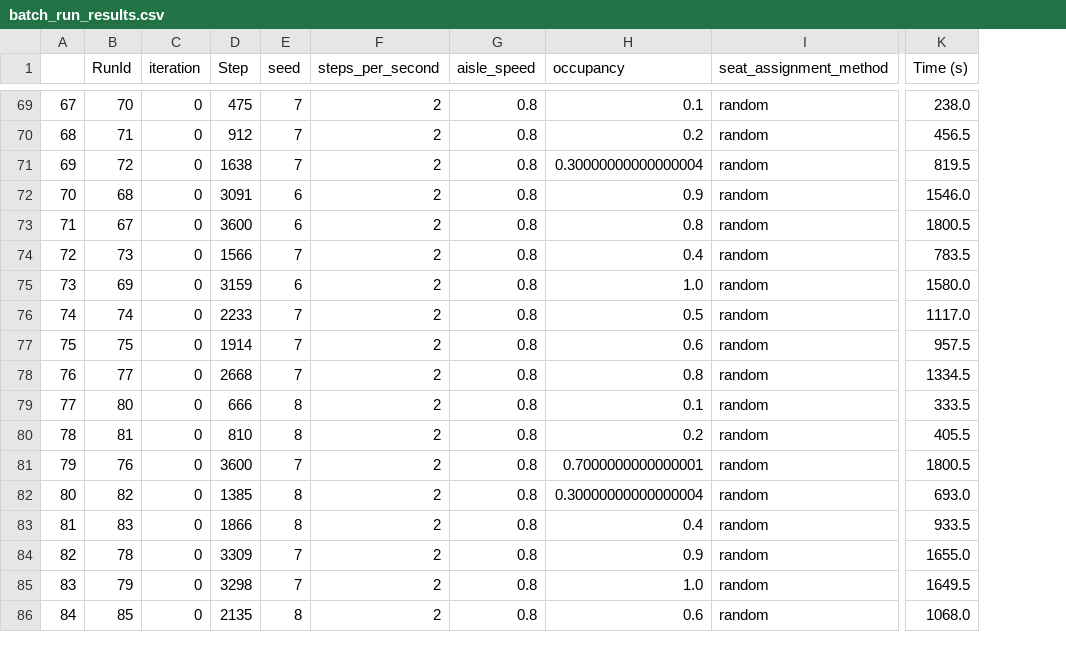
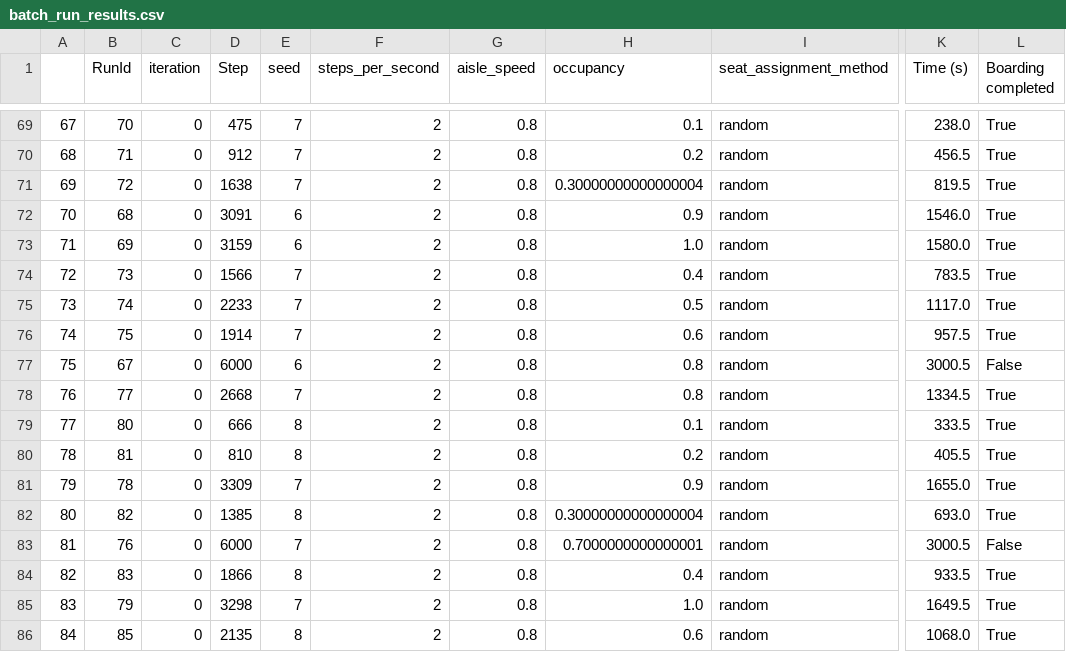
Before and after one commit to seijispieker/Airplane-Boarding-Model, a CSV file: results/batch_run_results.csv, drawn as a sheet; only a part is shown, gaps mark what is left out; the diff covers the shown part only; the diff names each change by its address in the sheet, - before the commit and + after, or states it on an @@ line.

Commit message:
Boarding completed

```diff
--- a/results/batch_run_results.csv
+++ b/results/batch_run_results.csv
+column L (Boarding completed), rows 69-86: True | True | True | True | True | True | True | True | False | True | True | True | True | True | False | True | True | True
-B73 (RunId): 67
+B73 (RunId): 69
-D73 (Step): 3600
+D73 (Step): 3159
-H73 (occupancy): 0.8
+H73 (occupancy): 1.0
-K73 (Time (s)): 1800.5
+K73 (Time (s)): 1580.0
-B75 (RunId): 69
+B75 (RunId): 74
-D75 (Step): 3159
+D75 (Step): 2233
-E75 (seed): 6
+E75 (seed): 7
-H75 (occupancy): 1.0
+H75 (occupancy): 0.5
-K75 (Time (s)): 1580.0
+K75 (Time (s)): 1117.0
-B76 (RunId): 74
+B76 (RunId): 75
-D76 (Step): 2233
+D76 (Step): 1914
-H76 (occupancy): 0.5
+H76 (occupancy): 0.6
-K76 (Time (s)): 1117.0
+K76 (Time (s)): 957.5
-B77 (RunId): 75
+B77 (RunId): 67
-D77 (Step): 1914
+D77 (Step): 6000
-E77 (seed): 7
+E77 (seed): 6
-H77 (occupancy): 0.6
+H77 (occupancy): 0.8
-K77 (Time (s)): 957.5
+K77 (Time (s)): 3000.5
-B81 (RunId): 76
+B81 (RunId): 78
-D81 (Step): 3600
+D81 (Step): 3309
-H81 (occupancy): 0.7000000000000001
+H81 (occupancy): 0.9
-K81 (Time (s)): 1800.5
+K81 (Time (s)): 1655.0
-B83 (RunId): 83
+B83 (RunId): 76
-D83 (Step): 1866
+D83 (Step): 6000
-E83 (seed): 8
+E83 (seed): 7
-H83 (occupancy): 0.4
+H83 (occupancy): 0.7000000000000001
-K83 (Time (s)): 933.5
+K83 (Time (s)): 3000.5
-B84 (RunId): 78
+B84 (RunId): 83
-D84 (Step): 3309
+D84 (Step): 1866
-E84 (seed): 7
+E84 (seed): 8
-H84 (occupancy): 0.9
+H84 (occupancy): 0.4
-K84 (Time (s)): 1655.0
+K84 (Time (s)): 933.5
```
Also changed, not shown: 124 edited cells elsewhere in this file, 2 other files.
